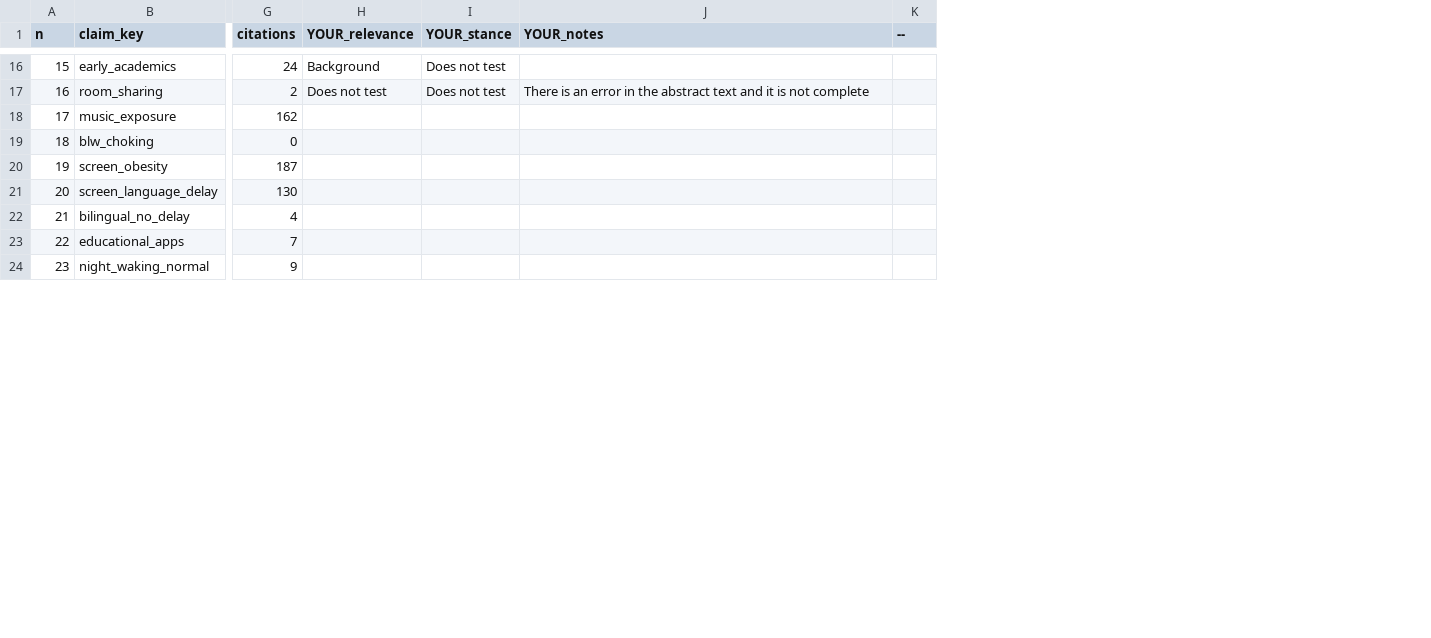
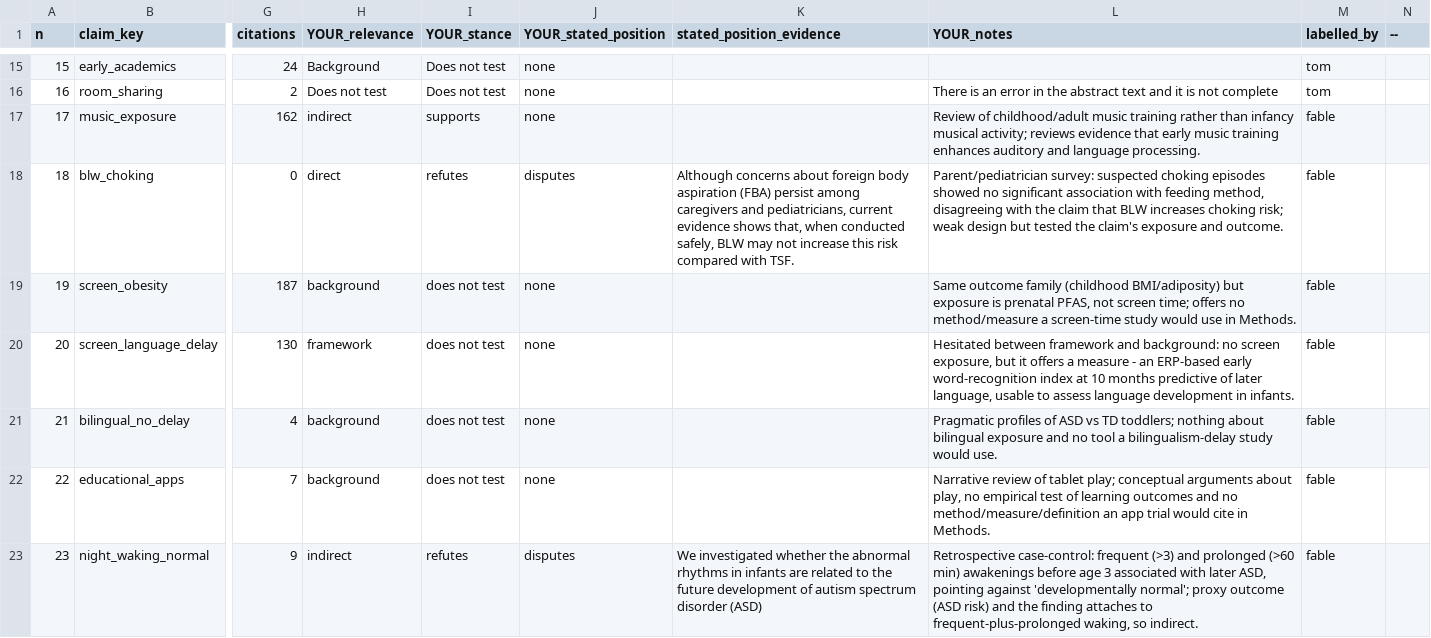
Before and after one commit to TomHirsch3000/mapo_baby_food, a CSV file: gold/gold_set.csv, drawn as a sheet; only a part is shown, gaps mark what is left out; addresses are those after the commit; the diff covers the shown part only; the diff names each change by its address in the sheet, - before the commit and + after, or states it on an @@ line.

```diff
--- a/gold/gold_set.csv
+++ b/gold/gold_set.csv
+column J (YOUR_stated_position), rows 15-23: none | none | none | disputes | none | none | none | none | disputes
+column K (stated_position_evidence), rows 18-23: Although concerns about foreign body aspiration (FBA) persist among caregivers and pediatricians, current evidence shows that, when conducted safely, BLW may not increase this risk compared with TSF. |  |  |  |  | We investigated whether the abnormal rhythms in infants are related to the future development of autism spectrum disorder (ASD)
+column M (labelled_by), rows 15-23: tom | tom | fable | fable | fable | fable | fable | fable | fable
-H17 (YOUR_relevance): (empty)
+H17 (YOUR_relevance): indirect
-I17 (YOUR_stance): (empty)
+I17 (YOUR_stance): supports
-L17 (YOUR_notes): (empty)
+L17 (YOUR_notes): Review of childhood/adult music training rather than infancy musical activity; reviews evidence that early music training enhances auditory and language processing.
-H18 (YOUR_relevance): (empty)
+H18 (YOUR_relevance): direct
-I18 (YOUR_stance): (empty)
+I18 (YOUR_stance): refutes
-L18 (YOUR_notes): (empty)
+L18 (YOUR_notes): Parent/pediatrician survey: suspected choking episodes showed no significant association with feeding method, disagreeing with the claim that BLW increases choking risk; weak design but tested the claim's exposure and outcome.
-H19 (YOUR_relevance): (empty)
+H19 (YOUR_relevance): background
-I19:I22 (YOUR_stance): (empty)
+I19:I22 (YOUR_stance): does not test
-L19 (YOUR_notes): (empty)
+L19 (YOUR_notes): Same outcome family (childhood BMI/adiposity) but exposure is prenatal PFAS, not screen time; offers no method/measure a screen-time study would use in Methods.
-H20 (YOUR_relevance): (empty)
+H20 (YOUR_relevance): framework
-L20 (YOUR_notes): (empty)
+L20 (YOUR_notes): Hesitated between framework and background: no screen exposure, but it offers a measure - an ERP-based early word-recognition index at 10 months predictive of later language, usable to assess language development in infants.
-H21:H22 (YOUR_relevance): (empty)
+H21:H22 (YOUR_relevance): background
-L21 (YOUR_notes): (empty)
+L21 (YOUR_notes): Pragmatic profiles of ASD vs TD toddlers; nothing about bilingual exposure and no tool a bilingualism-delay study would use.
-L22 (YOUR_notes): (empty)
+L22 (YOUR_notes): Narrative review of tablet play; conceptual arguments about play, no empirical test of learning outcomes and no method/measure/definition an app trial would cite in Methods.
-H23 (YOUR_relevance): (empty)
+H23 (YOUR_relevance): indirect
-I23 (YOUR_stance): (empty)
+I23 (YOUR_stance): refutes
-L23 (YOUR_notes): (empty)
+L23 (YOUR_notes): Retrospective case-control: frequent (>3) and prolonged (>60 min) awakenings before age 3 associated with later ASD, pointing against 'developmentally normal'; proxy outcome (ASD risk) and the finding attaches to frequent-plus-prolonged waking, so indirect.
```
Also changed, not shown: 3 removed rows and 105 edited cells elsewhere in this file, 2 other files.
